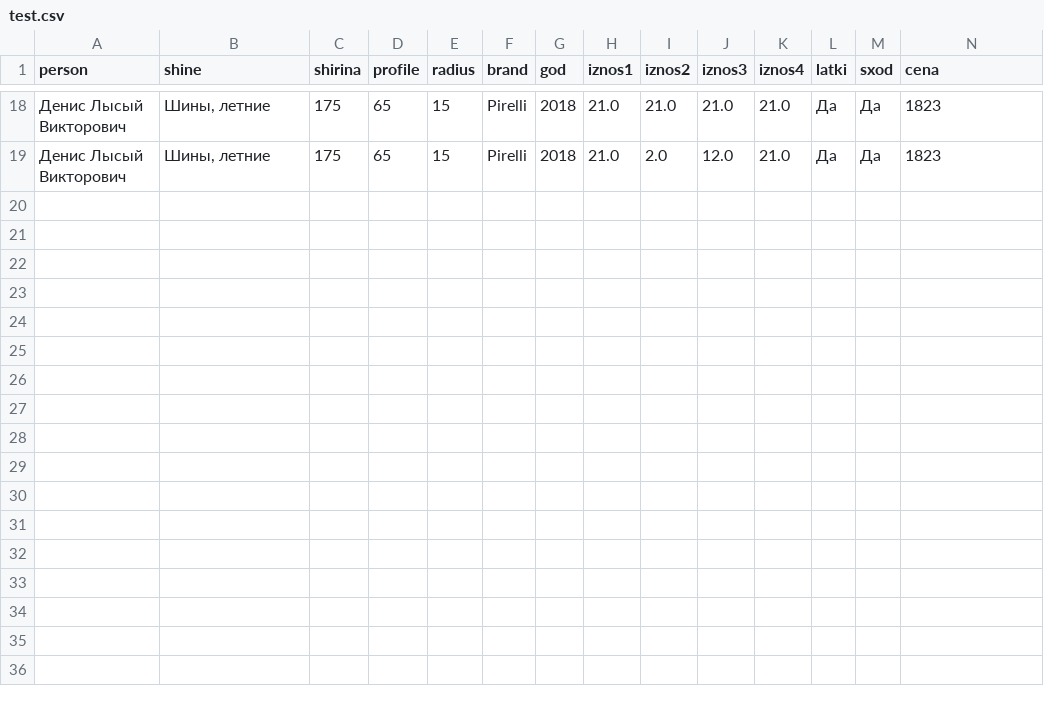
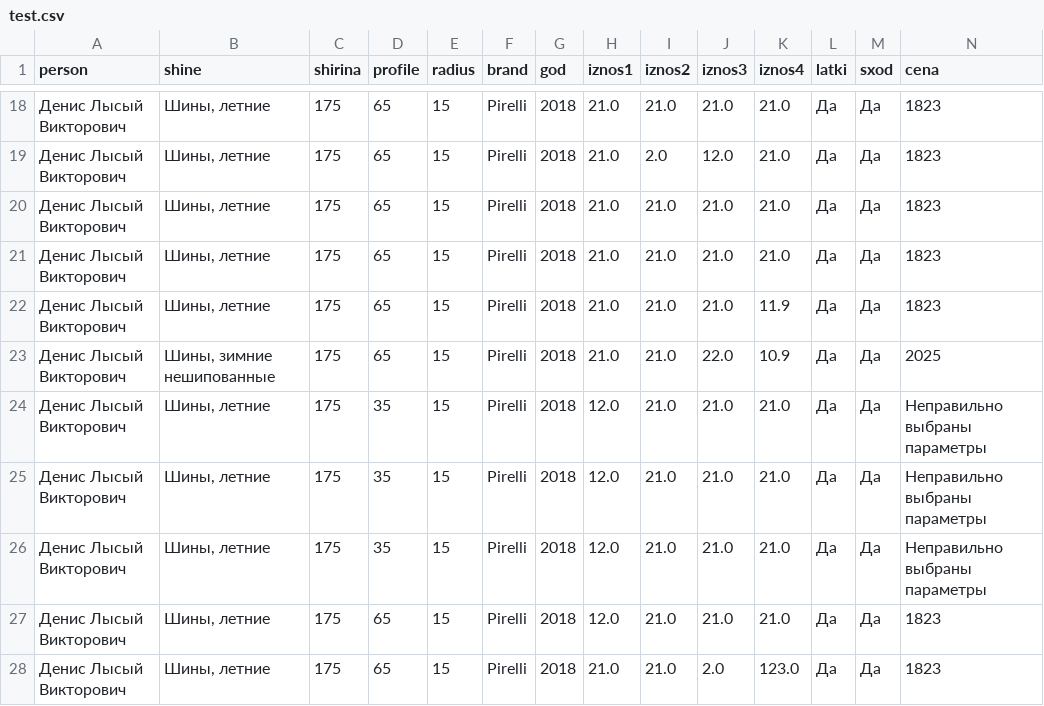
Before and after one commit to WhytryB/shins, a CSV file: main/test.csv, drawn as a sheet; only a part is shown, gaps mark what is left out; rows hold the shown columns only; the diff names each change by its address in the sheet, - before the commit and + after, or states it on an @@ line.

```diff
--- a/main/test.csv
+++ b/main/test.csv
+row 20: Денис Лысый Викторович | Шины, летние | 175 | 65 | 15 | Pirelli | 2018 | 21.0 | 21.0 | 21.0 | 21.0 | Да | Да | 1823
+row 21: Денис Лысый Викторович | Шины, летние | 175 | 65 | 15 | Pirelli | 2018 | 21.0 | 21.0 | 21.0 | 21.0 | Да | Да | 1823
+row 22: Денис Лысый Викторович | Шины, летние | 175 | 65 | 15 | Pirelli | 2018 | 21.0 | 21.0 | 21.0 | 11.9 | Да | Да | 1823
+row 23: Денис Лысый Викторович | Шины, зимние нешипованные | 175 | 65 | 15 | Pirelli | 2018 | 21.0 | 21.0 | 22.0 | 10.9 | Да | Да | 2025
+row 24: Денис Лысый Викторович | Шины, летние | 175 | 35 | 15 | Pirelli | 2018 | 12.0 | 21.0 | 21.0 | 21.0 | Да | Да | Неправильно выбраны параметры
+row 25: Денис Лысый Викторович | Шины, летние | 175 | 35 | 15 | Pirelli | 2018 | 12.0 | 21.0 | 21.0 | 21.0 | Да | Да | Неправильно выбраны параметры
+row 26: Денис Лысый Викторович | Шины, летние | 175 | 35 | 15 | Pirelli | 2018 | 12.0 | 21.0 | 21.0 | 21.0 | Да | Да | Неправильно выбраны параметры
+row 27: Денис Лысый Викторович | Шины, летние | 175 | 65 | 15 | Pirelli | 2018 | 12.0 | 21.0 | 21.0 | 21.0 | Да | Да | 1823
+row 28: Денис Лысый Викторович | Шины, летние | 175 | 65 | 15 | Pirelli | 2018 | 21.0 | 21.0 | 2.0 | 123.0 | Да | Да | 1823
```
Also changed, not shown: 4 other files.
